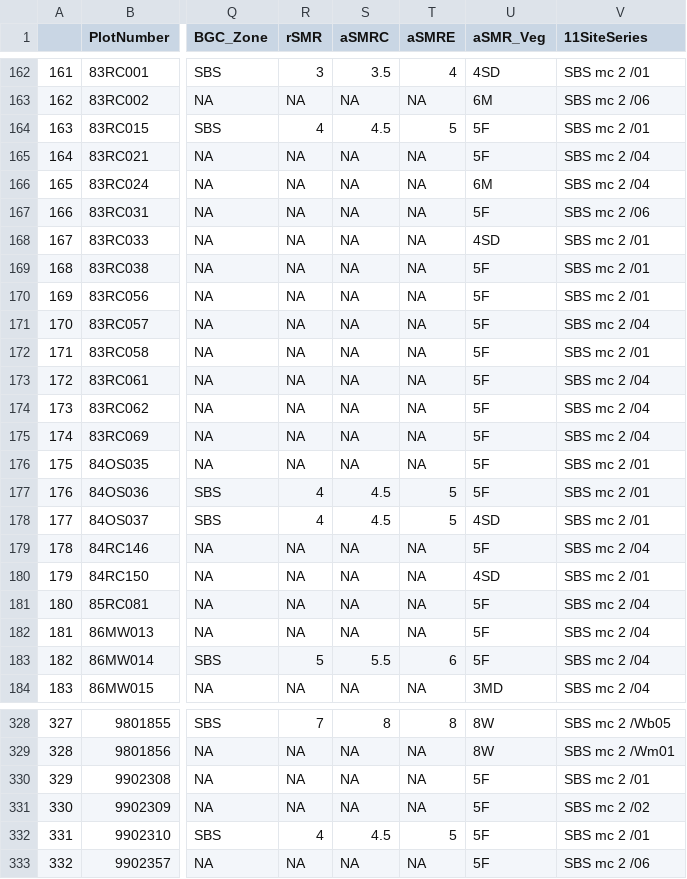
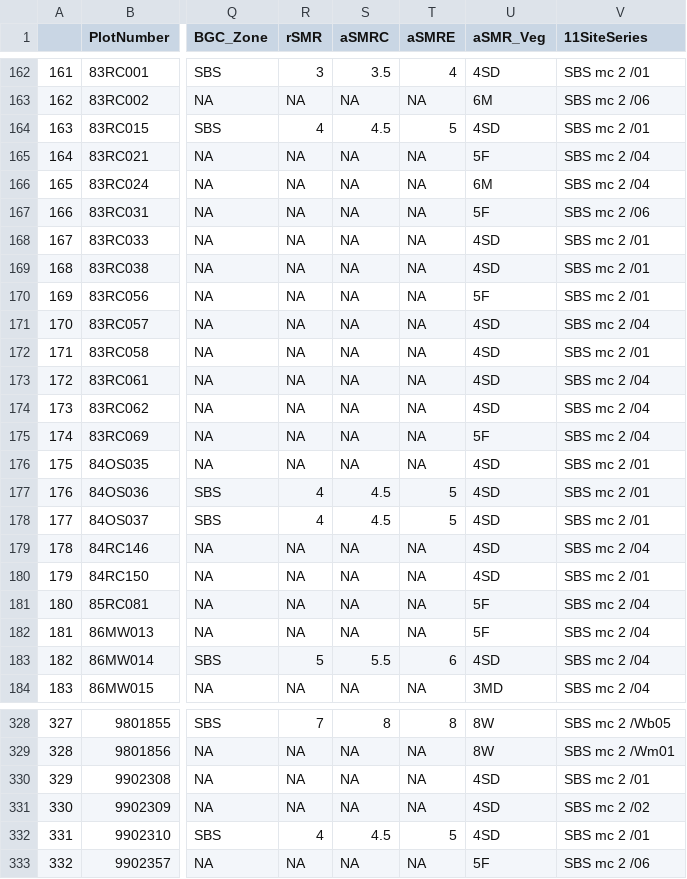
Before and after one commit to FLNRO-Smithers-Research/aSMR-x-rSMR, a CSV file: SBSmc2_Plot_aSMR count.csv, drawn as a sheet; only a part is shown, gaps mark what is left out; the diff covers the shown part only; the diff names each change by its address in the sheet, - before the commit and + after, or states it on an @@ line.

```diff
--- a/SBSmc2_Plot_aSMR count.csv
+++ b/SBSmc2_Plot_aSMR count.csv
-U164 (aSMR_Veg): 5F
+U164 (aSMR_Veg): 4SD
-U169 (aSMR_Veg): 5F
+U169 (aSMR_Veg): 4SD
-U171:U174 (aSMR_Veg): 5F
+U171:U174 (aSMR_Veg): 4SD
-U176:U177 (aSMR_Veg): 5F
+U176:U177 (aSMR_Veg): 4SD
-U179 (aSMR_Veg): 5F
+U179 (aSMR_Veg): 4SD
-U183 (aSMR_Veg): 5F
+U183 (aSMR_Veg): 4SD
-U330:U332 (aSMR_Veg): 5F
+U330:U332 (aSMR_Veg): 4SD
```
Also changed, not shown: 50 edited cells elsewhere in this file, ICHxw_Plot_aSMR count.csv, ICHxw_SiteSeries_aSMR count.csv, 10 other files.
